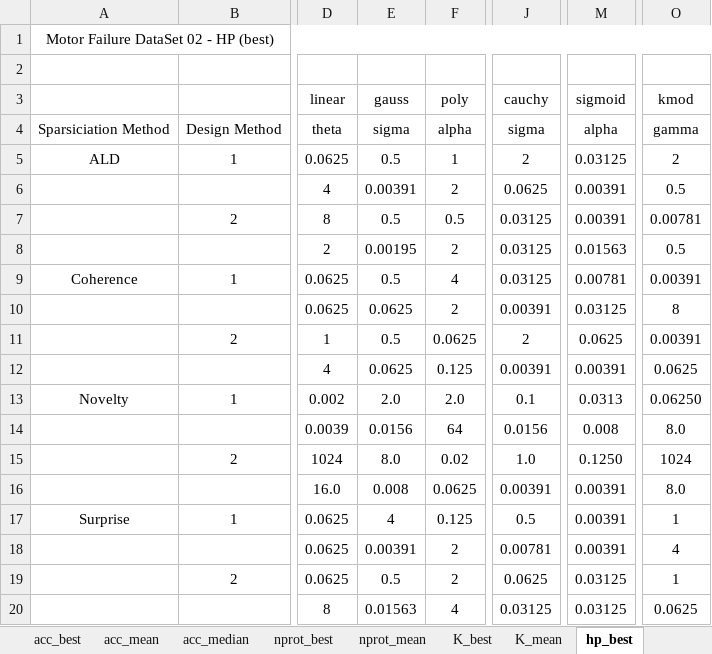
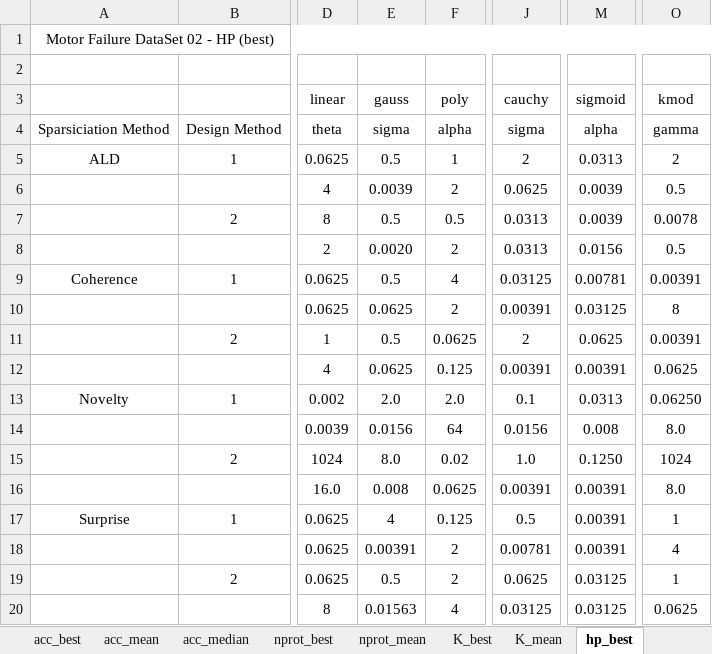
Before and after one commit to davidcoelho89/Matlab-MLTool-fp, an Excel workbook: results_analysis/spark_motorFailure_02_hold2.xlsx, sheet hp_best, drawn as a sheet; only a part is shown, gaps mark what is left out; values as stored, in another font and other column widths than the file's, no borders; the diff names each change by its address in the sheet, - before the commit and + after, or states it on an @@ line.

```diff
--- a/results_analysis/spark_motorFailure_02_hold2.xlsx (sheet hp_best)
+++ b/results_analysis/spark_motorFailure_02_hold2.xlsx (sheet hp_best)
-M5: 0.03125
+M5: 0.0313
-E6: 0.00391
+E6: 0.0039
-M6:M7: 0.00391
+M6:M7: 0.0039
-J7:J8: 0.03125
+J7:J8: 0.0313
-O7: 0.00781
+O7: 0.0078
-E8: 0.00195
+E8: 0.0020
-M8: 0.01563
+M8: 0.0156
```
Also changed, not shown: sheet acc_mean.
